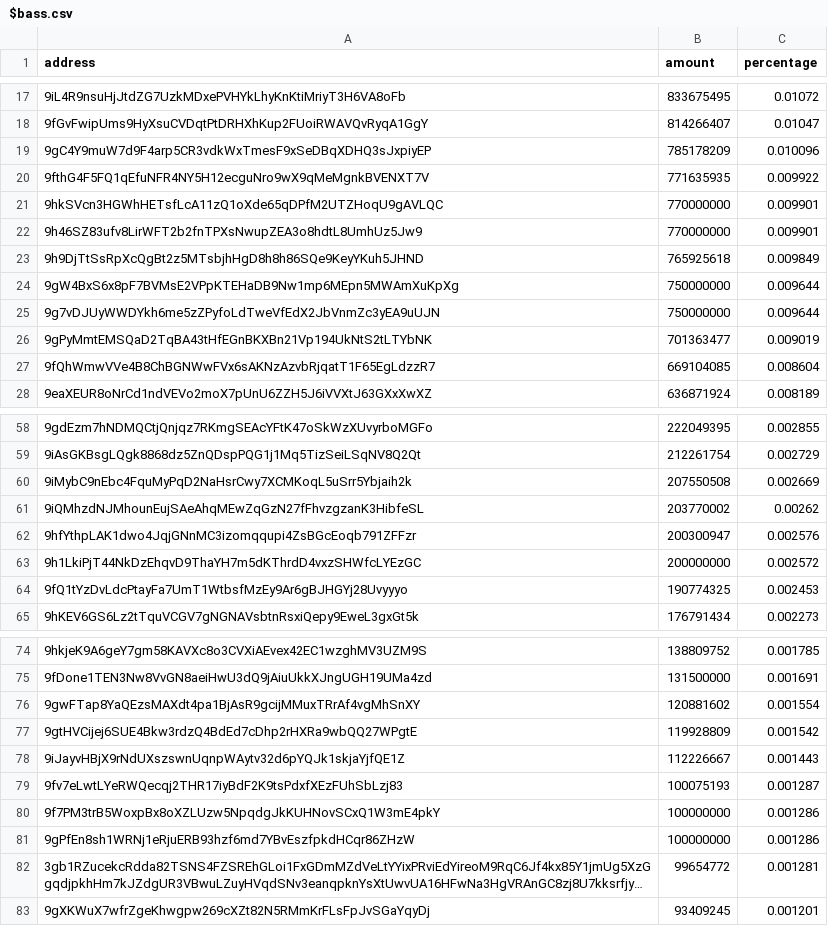
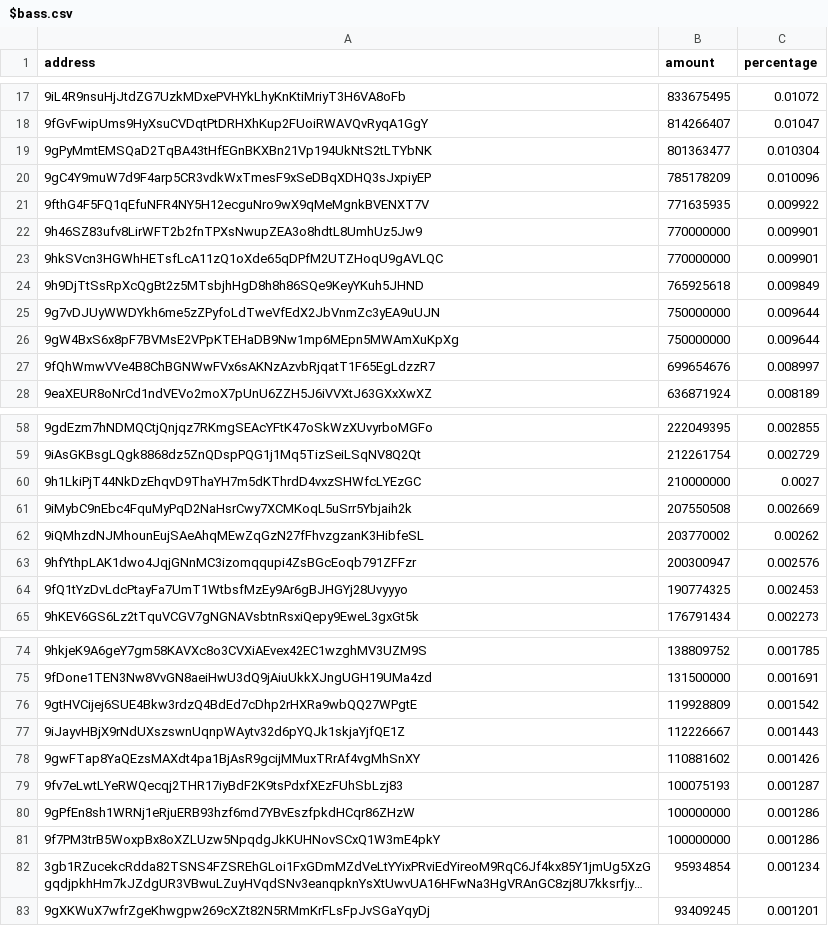
Before and after one commit to babygrenade/ergo-tokenautics, a CSV file: data/$bass.csv, drawn as a sheet; only a part is shown, gaps mark what is left out; long unchanged cells end in …; removed rows and columns are numbered as before the commit, all else as after; the diff covers the shown part only; the diff names each change by its address in the sheet, - before the commit and + after, or states it on an @@ line.

```diff
--- a/data/$bass.csv
+++ b/data/$bass.csv
+row 19: 9gPyMmtEMSQaD2TqBA43tHfEGnBKXBn21Vp194UkNtS2tLTYbNK | 801363477 | 0.010304
-row 26: 9gPyMmtEMSQaD2TqBA43tHfEGnBKXBn21Vp194UkNtS2tLTYbNK | 701363477 | 0.009019
-B27 (amount): 669104085
+B27 (amount): 699654676
-C27 (percentage): 0.008604
+C27 (percentage): 0.008997
+row 60: 9h1LkiPjT44NkDzEhqvD9ThaYH7m5dKThrdD4vxzSHWfcLYEzGC | 210000000 | 0.0027
-row 63: 9h1LkiPjT44NkDzEhqvD9ThaYH7m5dKThrdD4vxzSHWfcLYEzGC | 200000000 | 0.002572
-row 76: 9gwFTap8YaQEzsMAXdt4pa1BjAsR9gcijMMuxTRrAf4vgMhSnXY | 120881602 | 0.001554
+row 78: 9gwFTap8YaQEzsMAXdt4pa1BjAsR9gcijMMuxTRrAf4vgMhSnXY | 110881602 | 0.001426
@@ row 81 moved to row 80: 9gPfEn8sh1WRNj1eRjuERB93hzf6md7YBvEszfpk… @@
-B82 (amount): 99654772
+B82 (amount): 95934854
-C82 (percentage): 0.001281
+C82 (percentage): 0.001234
```
Also changed, not shown: 1 added row, 3 removed rows, 15 moved rows and 2 edited cells elsewhere in this file, data/EXLE.csv, data/FLUX.csv, 12 other files.
